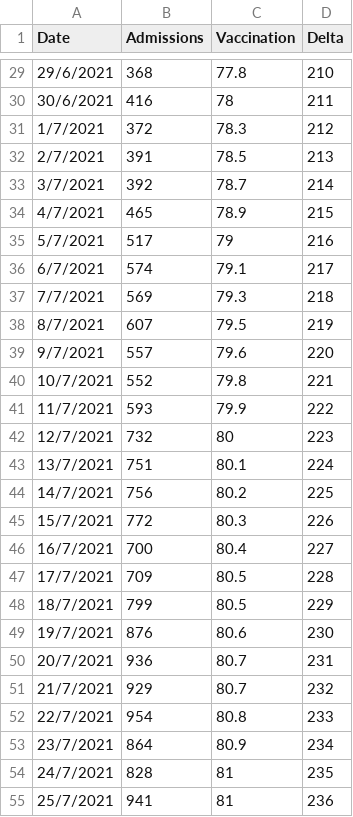
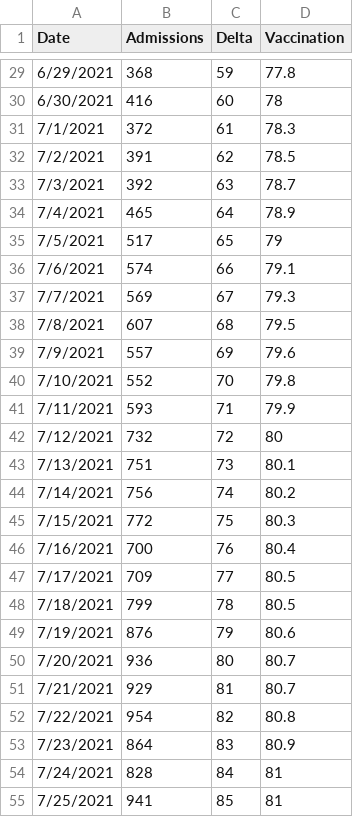
Before and after one commit to clash9529/DDW_Task2, a CSV file: DDW_Task2.csv, drawn as a sheet; only a part is shown, gaps mark what is left out; removed rows and columns are numbered as before the commit, all else as after; the diff covers the shown part only; the diff names each change by its address in the sheet, - before the commit and + after, or states it on an @@ line.

```diff
--- a/DDW_Task2.csv
+++ b/DDW_Task2.csv
+column C (Delta), rows 29-55: 59 | 60 | 61 | 62 | 63 | 64 | 65 | 66 | 67 | 68 | 69 | 70 | 71 | 72 | 73 | 74 | 75 | 76 | 77 | 78 | 79 | 80 | 81 | 82 | 83 | 84 | 85
-column D (Delta), rows 29-55: 210 | 211 | 212 | 213 | 214 | 215 | 216 | 217 | 218 | 219 | 220 | 221 | 222 | 223 | 224 | 225 | 226 | 227 | 228 | 229 | 230 | 231 | 232 | 233 | 234 | 235 | 236
-A29 (Date): 29/6/2021
+A29 (Date): 6/29/2021
-A30 (Date): 30/6/2021
+A30 (Date): 6/30/2021
-A31 (Date): 1/7/2021
+A31 (Date): 7/1/2021
-A32 (Date): 2/7/2021
+A32 (Date): 7/2/2021
-A33 (Date): 3/7/2021
+A33 (Date): 7/3/2021
-A34 (Date): 4/7/2021
+A34 (Date): 7/4/2021
-A35 (Date): 5/7/2021
+A35 (Date): 7/5/2021
-A36 (Date): 6/7/2021
+A36 (Date): 7/6/2021
-A38 (Date): 8/7/2021
+A38 (Date): 7/8/2021
-A39 (Date): 9/7/2021
+A39 (Date): 7/9/2021
-A40 (Date): 10/7/2021
+A40 (Date): 7/10/2021
-A41 (Date): 11/7/2021
+A41 (Date): 7/11/2021
-A42 (Date): 12/7/2021
+A42 (Date): 7/12/2021
-A43 (Date): 13/7/2021
+A43 (Date): 7/13/2021
-A44 (Date): 14/7/2021
+A44 (Date): 7/14/2021
-A45 (Date): 15/7/2021
+A45 (Date): 7/15/2021
-A46 (Date): 16/7/2021
+A46 (Date): 7/16/2021
-A47 (Date): 17/7/2021
+A47 (Date): 7/17/2021
-A48 (Date): 18/7/2021
+A48 (Date): 7/18/2021
-A49 (Date): 19/7/2021
+A49 (Date): 7/19/2021
-A50 (Date): 20/7/2021
+A50 (Date): 7/20/2021
-A51 (Date): 21/7/2021
+A51 (Date): 7/21/2021
-A52 (Date): 22/7/2021
+A52 (Date): 7/22/2021
-A53 (Date): 23/7/2021
+A53 (Date): 7/23/2021
-A54 (Date): 24/7/2021
+A54 (Date): 7/24/2021
-A55 (Date): 25/7/2021
+A55 (Date): 7/25/2021
```
Also changed, not shown: 128 edited cells elsewhere in this file, 1 other file.
